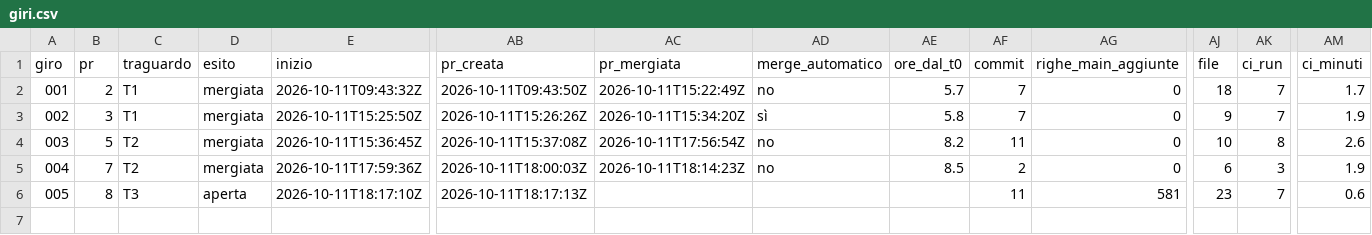
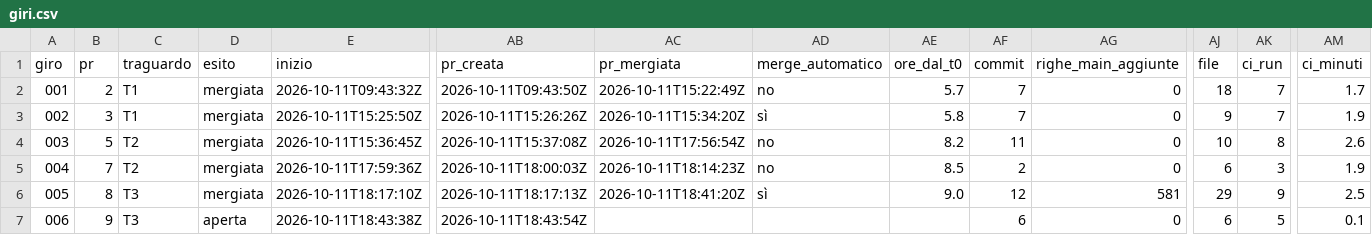
Before and after one commit to samueleniccolai-dev/gerio-lab, a CSV file: metrics/giri.csv, drawn as a sheet; only a part is shown, gaps mark what is left out; rows hold the shown columns only; the diff names each change by its address in the sheet, - before the commit and + after, or states it on an @@ line.

```diff
--- a/metrics/giri.csv
+++ b/metrics/giri.csv
-D6 (esito): aperta
+D6 (esito): mergiata
-AC6 (pr_mergiata): (empty)
+AC6 (pr_mergiata): 2026-10-11T18:41:20Z
-AD6 (merge_automatico): (empty)
+AD6 (merge_automatico): sì
-AE6 (ore_dal_t0): (empty)
+AE6 (ore_dal_t0): 9.0
-AF6 (commit): 11
+AF6 (commit): 12
-AJ6 (file): 23
+AJ6 (file): 29
-AK6 (ci_run): 7
+AK6 (ci_run): 9
-AM6 (ci_minuti): 0.6
+AM6 (ci_minuti): 2.5
+row 7: 006 | 9 | T3 | aperta | 2026-10-11T18:43:38Z | 2026-10-11T18:43:54Z |  |  |  | 6 | 0 | 6 | 5 | 0.1
```
Also changed, not shown: 5 other files.
